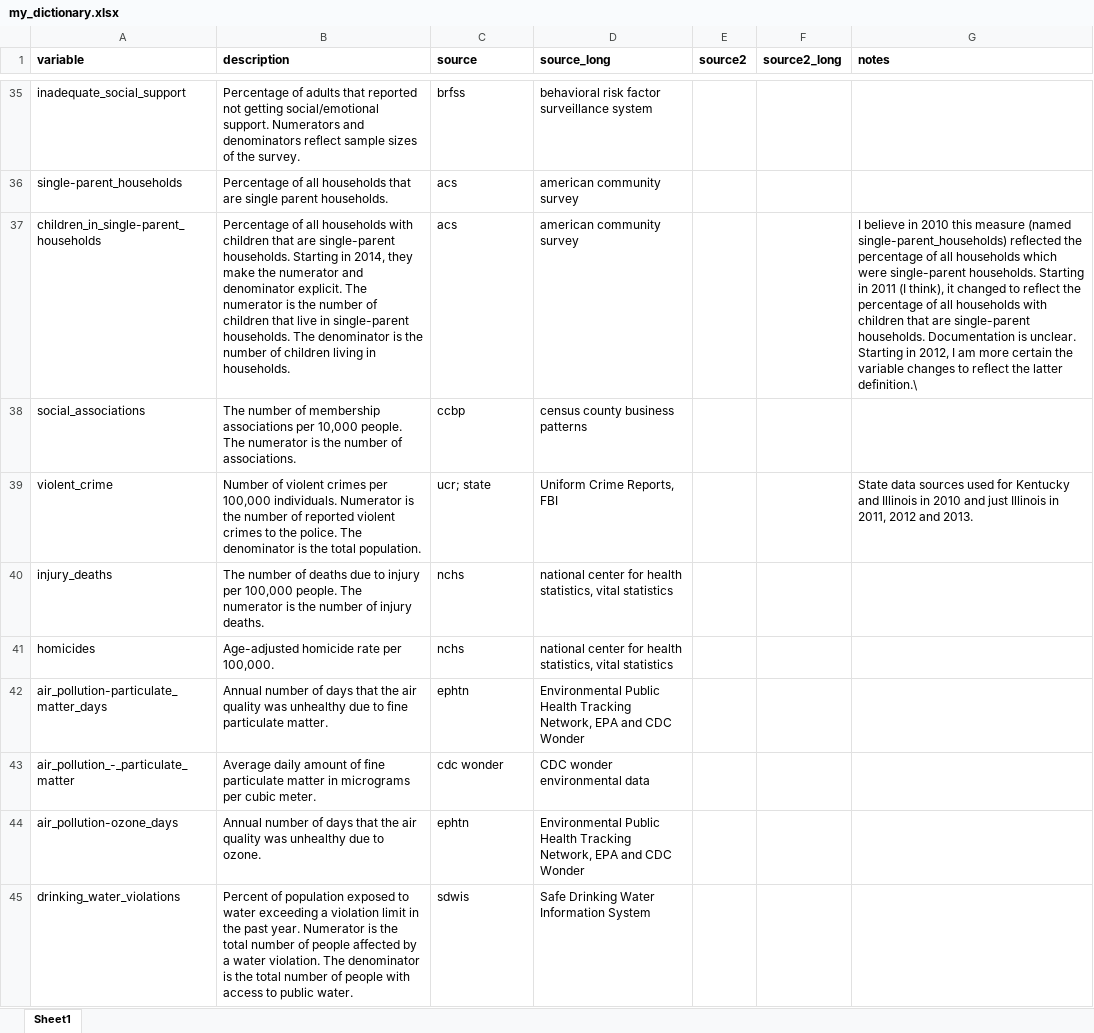
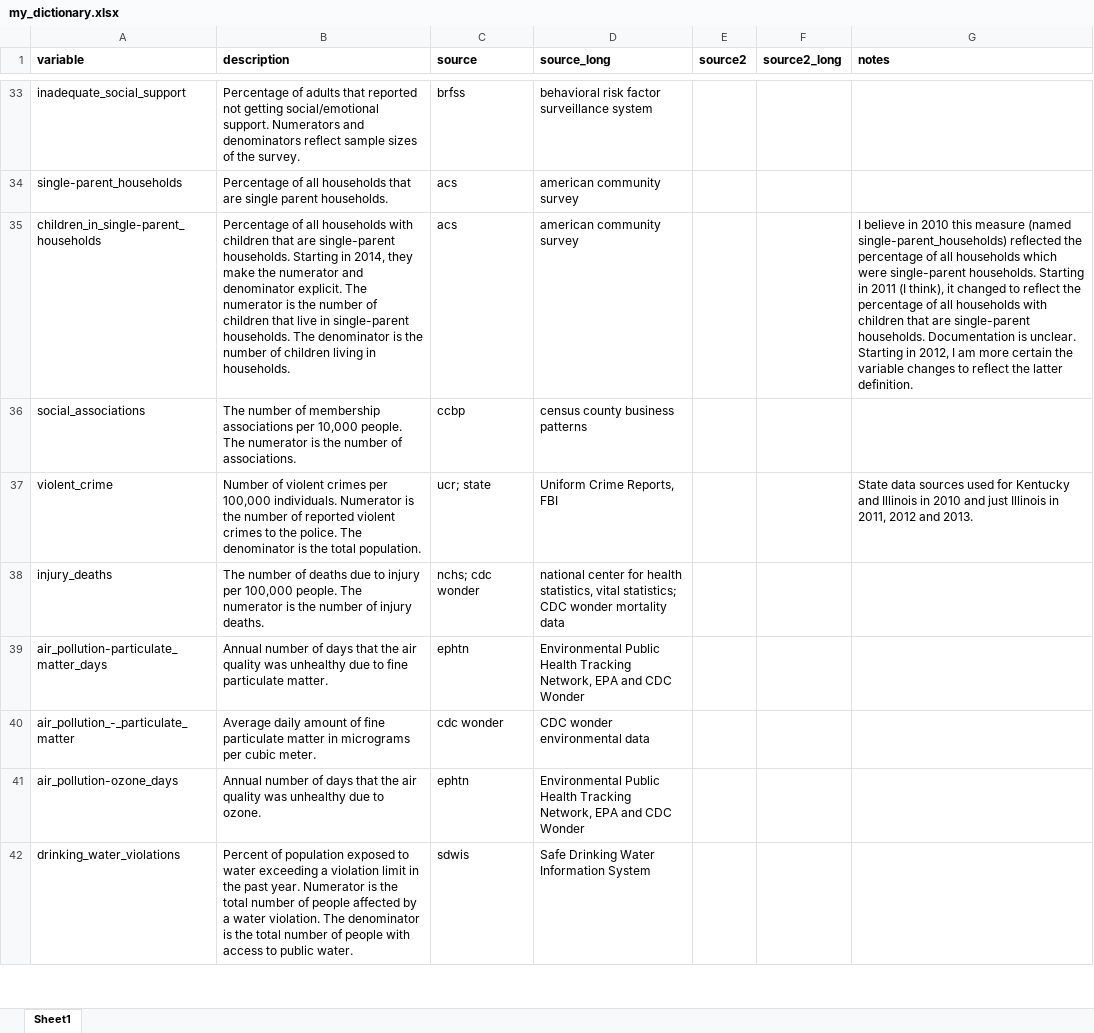
Before and after one commit to jrisi256/incarceration, an Excel workbook: health_data/src/my_dictionary.xlsx, sheet Sheet1, drawn as a sheet; only a part is shown, gaps mark what is left out; values as stored, in another font and other column widths than the file's, no borders; removed rows and columns are numbered as before the commit, all else as after; the diff covers the shown part only; the diff names each change by its address in the sheet, - before the commit and + after, or states it on an @@ line.

```diff
--- a/health_data/src/my_dictionary.xlsx (sheet Sheet1)
+++ b/health_data/src/my_dictionary.xlsx (sheet Sheet1)
-G35 (notes): …the latter definition.\
+G35 (notes): …the latter definition.
-C38 (source): nchs
+C38 (source): nchs; cdc wonder
-D38 (source_long): …statistics, vital statistics
+D38 (source_long): …statistics, vital statistics; CDC wonder mortality data
-row 41: homicides | Age-adjusted homicide rate per 100,000. | nchs | national center for health statistics, vital statistics
```
Also changed, not shown: 16 added rows, 4 removed rows, 10 moved rows and 11 edited cells elsewhere in this sheet, health_data/src/year_matching.xlsx, 2 other files.
